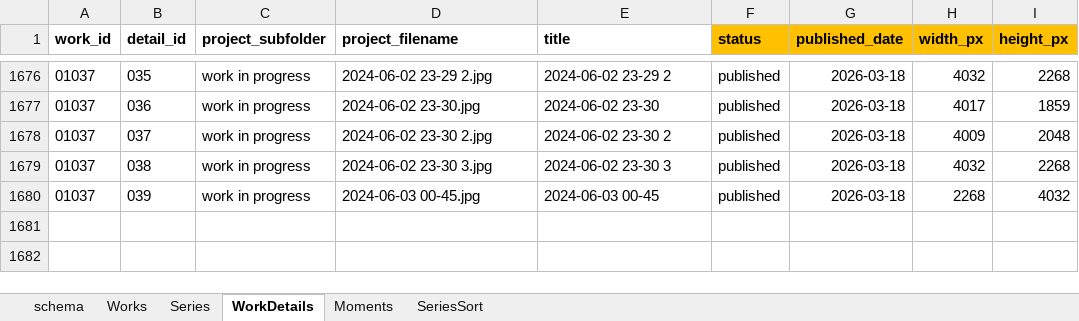
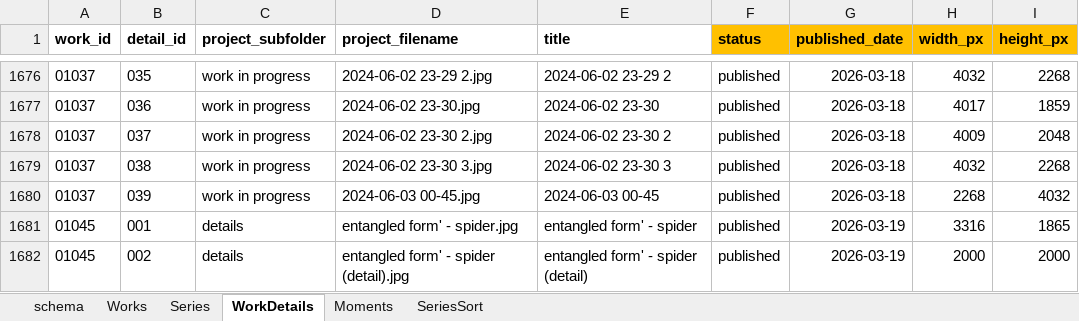
Before and after one commit to dotlineform/dotlineform-site, an Excel workbook: data/works.xlsx, sheet WorkDetails, drawn as a sheet; only a part is shown, gaps mark what is left out; values as stored, in another font and other column widths than the file's, no borders; the diff names each change by its address in the sheet, - before the commit and + after, or states it on an @@ line.

Commit message:
published work

```diff
--- a/data/works.xlsx (sheet WorkDetails)
+++ b/data/works.xlsx (sheet WorkDetails)
+row 1681: 01045 | 001 | details | entangled form' - spider.jpg | entangled form' - spider | published | 2026-03-19 | 3316 | 1865
+row 1682: 01045 | 002 | details | entangled form' - spider (detail).jpg | entangled form' - spider (detail) | published | 2026-03-19 | 2000 | 2000
```
Also changed, not shown: sheet Works, sheet Series, 19 other files.
